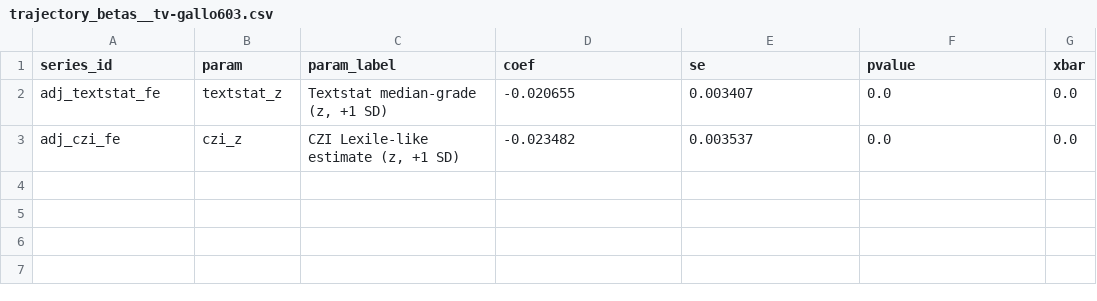
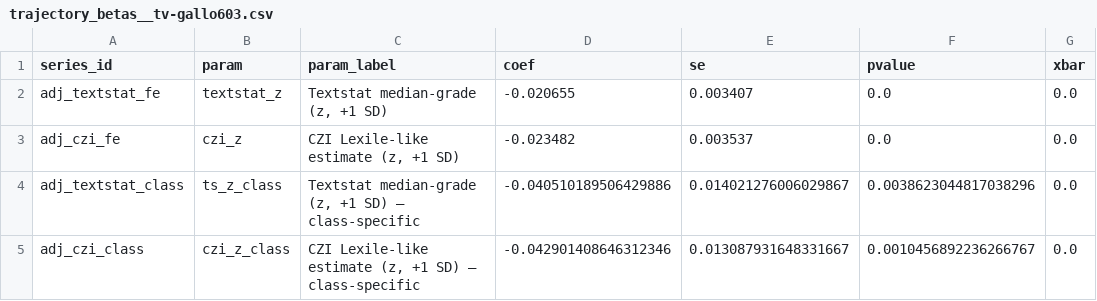
Before and after one commit to elisadiopweyer/reading, a CSV file: data/scopes/trajectory_betas__tv-gallo603.csv, drawn as a sheet.

```diff
--- a/data/scopes/trajectory_betas__tv-gallo603.csv
+++ b/data/scopes/trajectory_betas__tv-gallo603.csv
@@ -3 +3,3 @@ adj_textstat_fe,textstat_z,"Textstat median-grade (z, +1 SD)",-0.020655,0.003407
 adj_czi_fe,czi_z,"CZI Lexile-like estimate (z, +1 SD)",-0.023482,0.003537,0.0,0.0
+adj_textstat_class,ts_z_class,"Textstat median-grade (z, +1 SD) — class-specific",-0.040510189506429886,0.014021276006029867,0.0038623044817038296,0.0
+adj_czi_class,czi_z_class,"CZI Lexile-like estimate (z, +1 SD) — class-specific",-0.042901408646312346,0.013087931648331667,0.0010456892236266767,0.0
```
Also changed, not shown: data/scopes/trajectory_betas__tv-b8srbn.csv, data/scopes/trajectory_betas__tv-henry.csv, 7 other files.
